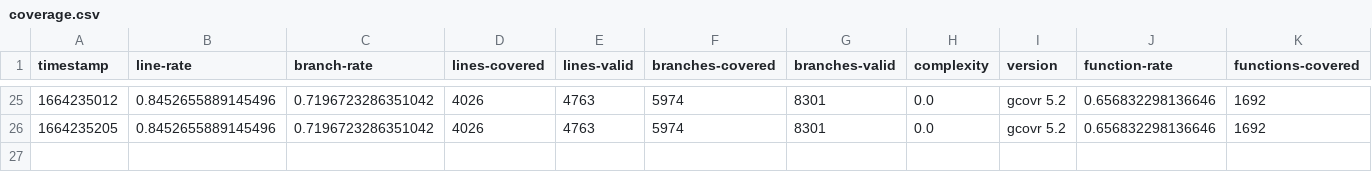
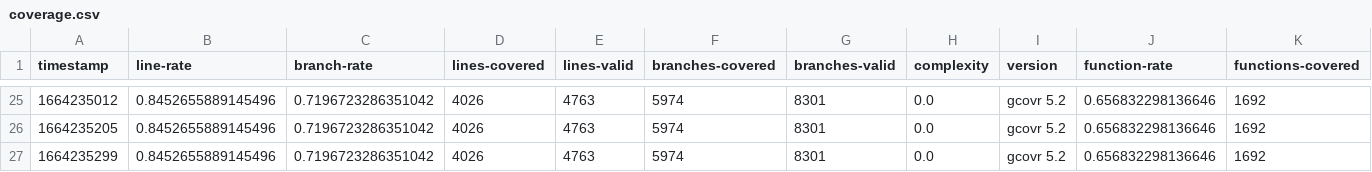
Before and after one commit to Delaunay/lython, a CSV file: coverage.csv, drawn as a sheet; only a part is shown, gaps mark what is left out; rows hold the shown columns only; the diff names each change by its address in the sheet, - before the commit and + after, or states it on an @@ line.

```diff
--- a/coverage.csv
+++ b/coverage.csv
+row 27: 1664235299 | 0.8452655889145496 | 0.7196723286351042 | 4026 | 4763 | 5974 | 8301 | 0.0 | gcovr 5.2 | 0.656832298136646 | 1692
```
Also changed, not shown: 53 other files.
